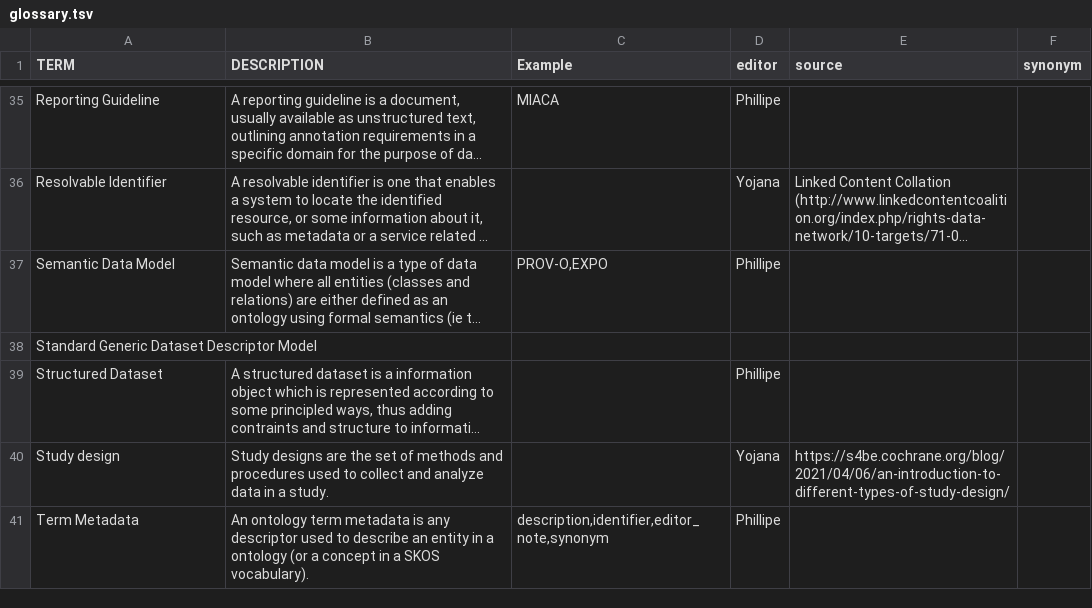
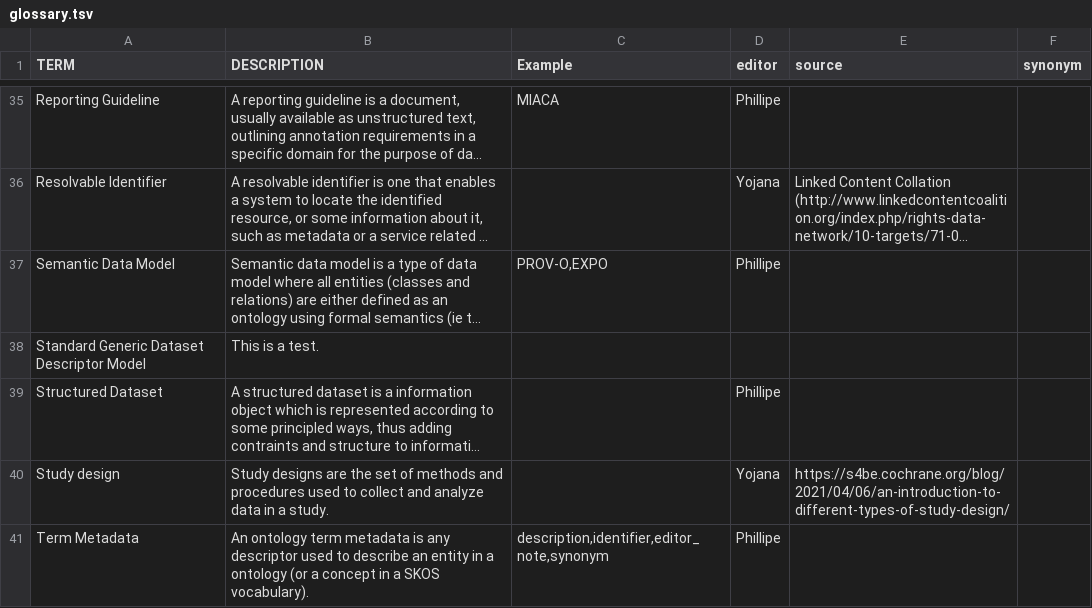
Before and after one commit to YojanaGadiya/Data-Maturity-YG, a TSV file: docs/glossary.tsv, drawn as a sheet; only a part is shown, gaps mark what is left out; long unchanged cells end in …; the diff names each change by its address in the sheet, - before the commit and + after, or states it on an @@ line.

Commit message:
Update glossary

```diff
--- a/docs/glossary.tsv
+++ b/docs/glossary.tsv
-B38 (DESCRIPTION): (empty)
+B38 (DESCRIPTION): This is a test.
```
